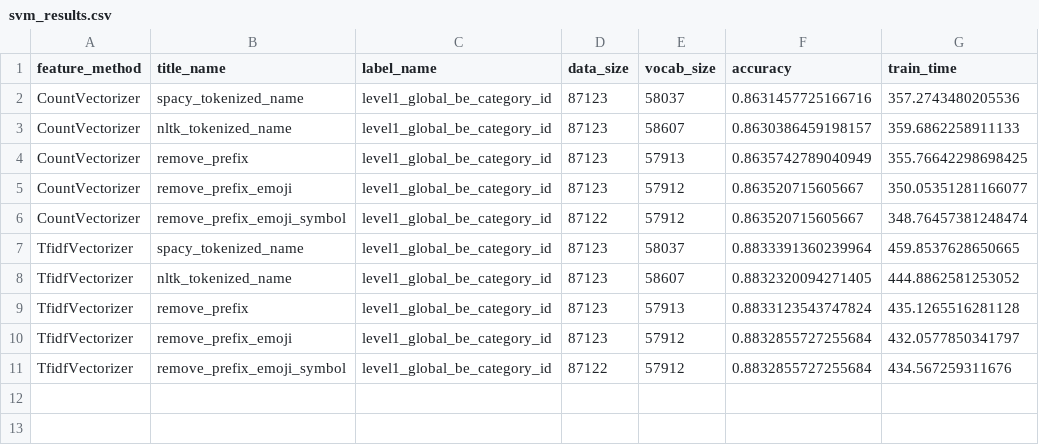
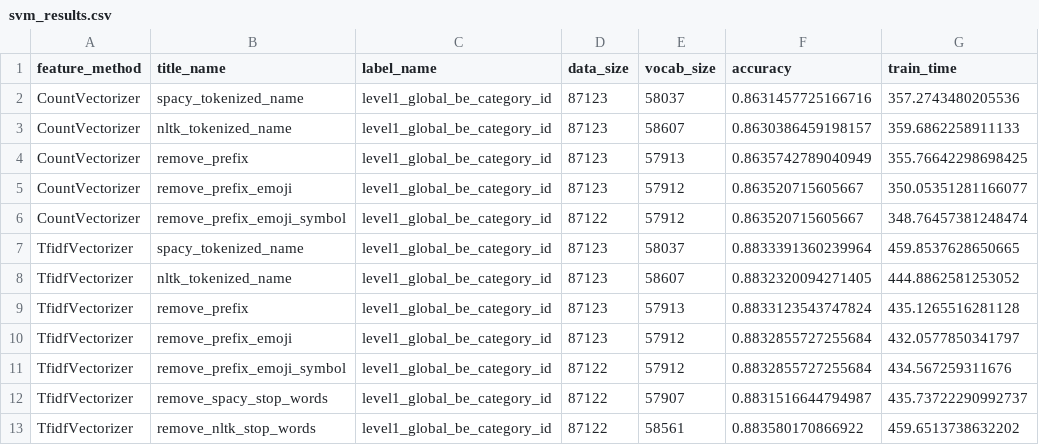
Before and after one commit to wuhonglei/dh_ai, a CSV file: ai_interview/projects/title_rec/results/base_model/svm_results.csv, drawn as a sheet.

```diff
--- a/ai_interview/projects/title_rec/results/base_model/svm_results.csv
+++ b/ai_interview/projects/title_rec/results/base_model/svm_results.csv
@@ -11 +11,3 @@ TfidfVectorizer,remove_prefix_emoji,level1_global_be_category_id,87123,57912,0.8
 TfidfVectorizer,remove_prefix_emoji_symbol,level1_global_be_category_id,87122,57912,0.8832855727255684,434.567259311676
+TfidfVectorizer,remove_spacy_stop_words,level1_global_be_category_id,87122,57907,0.8831516644794987,435.73722290992737
+TfidfVectorizer,remove_nltk_stop_words,level1_global_be_category_id,87122,58561,0.883580170866922,459.6513738632202
```
Also changed, not shown: 5 other files.
